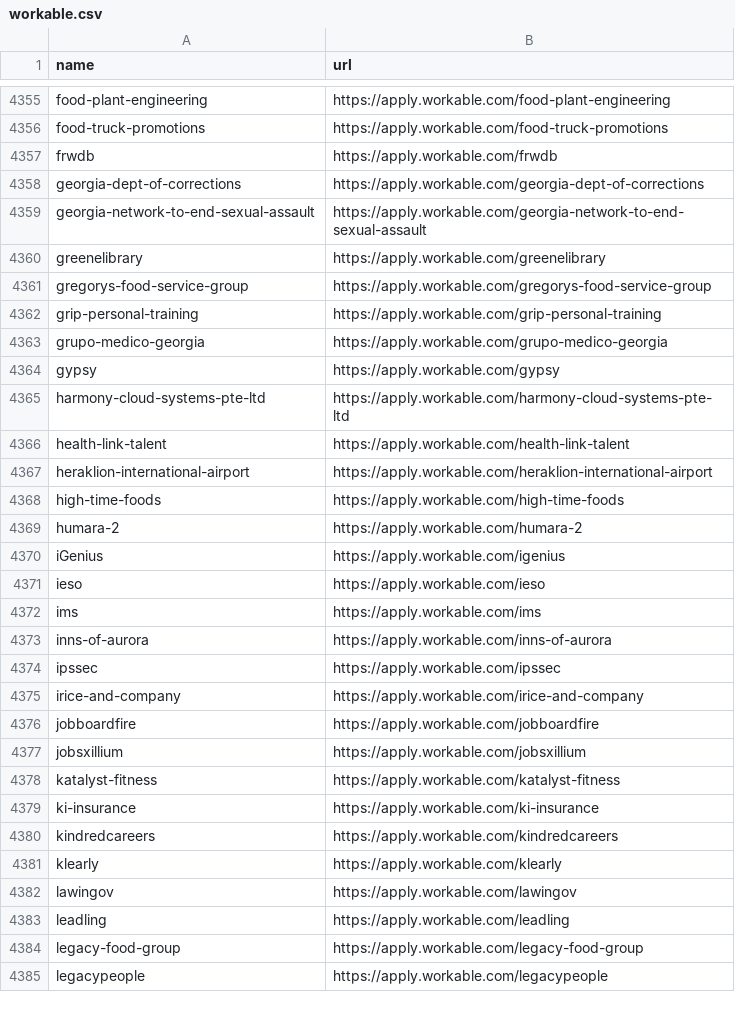
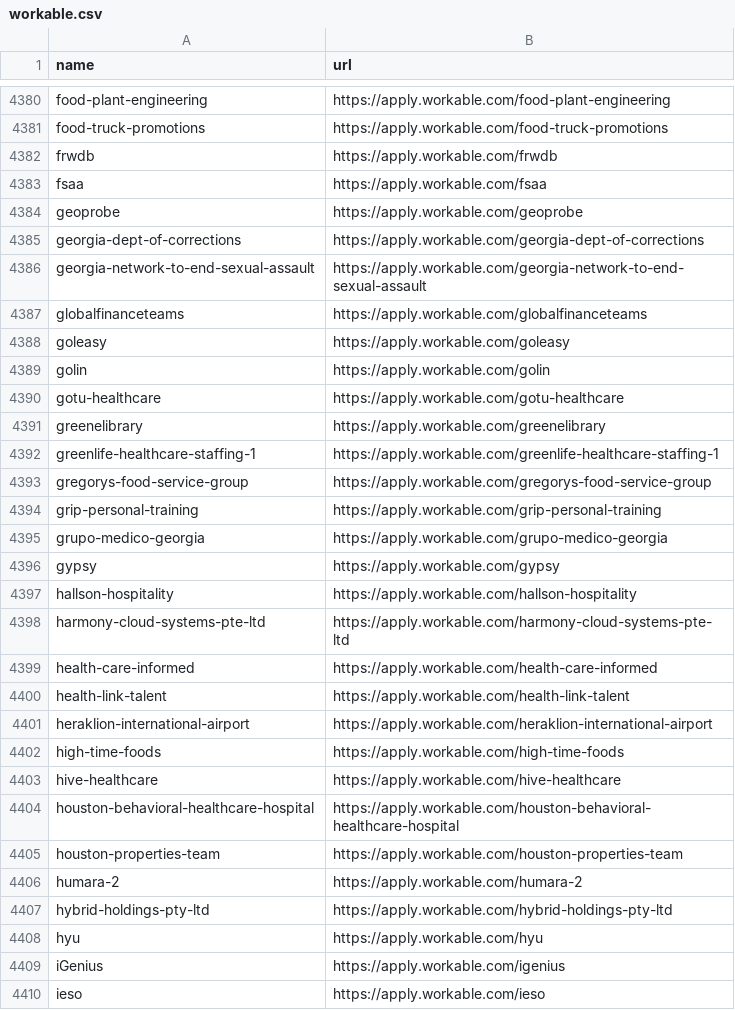
Before and after one commit to shivavvs7/ats-scrapers, a CSV file: ats-companies/workable.csv, drawn as a sheet; only a part is shown, gaps mark what is left out; the shorter side is filled out with more unchanged rows; the diff covers the shown part only; the diff names each change by its address in the sheet, - before the commit and + after, or states it on an @@ line.

```diff
--- a/ats-companies/workable.csv
+++ b/ats-companies/workable.csv
+row 4383: fsaa | https://apply.workable.com/fsaa
+row 4384: geoprobe | https://apply.workable.com/geoprobe
+row 4387: globalfinanceteams | https://apply.workable.com/globalfinanceteams
+row 4388: goleasy | https://apply.workable.com/goleasy
+row 4389: golin | https://apply.workable.com/golin
+row 4390: gotu-healthcare | https://apply.workable.com/gotu-healthcare
+row 4392: greenlife-healthcare-staffing-1 | https://apply.workable.com/greenlife-healthcare-staffing-1
+row 4397: hallson-hospitality | https://apply.workable.com/hallson-hospitality
+row 4399: health-care-informed | https://apply.workable.com/health-care-informed
+row 4403: hive-healthcare | https://apply.workable.com/hive-healthcare
+row 4404: houston-behavioral-healthcare-hospital | https://apply.workable.com/houston-behavioral-healthcare-hospital
+row 4405: houston-properties-team | https://apply.workable.com/houston-properties-team
+row 4407: hybrid-holdings-pty-ltd | https://apply.workable.com/hybrid-holdings-pty-ltd
+row 4408: hyu | https://apply.workable.com/hyu
```
Also changed, not shown: 80 added rows elsewhere in this file, ats-companies/recruitee.csv, ats-companies/workday.csv, 9 other files.
